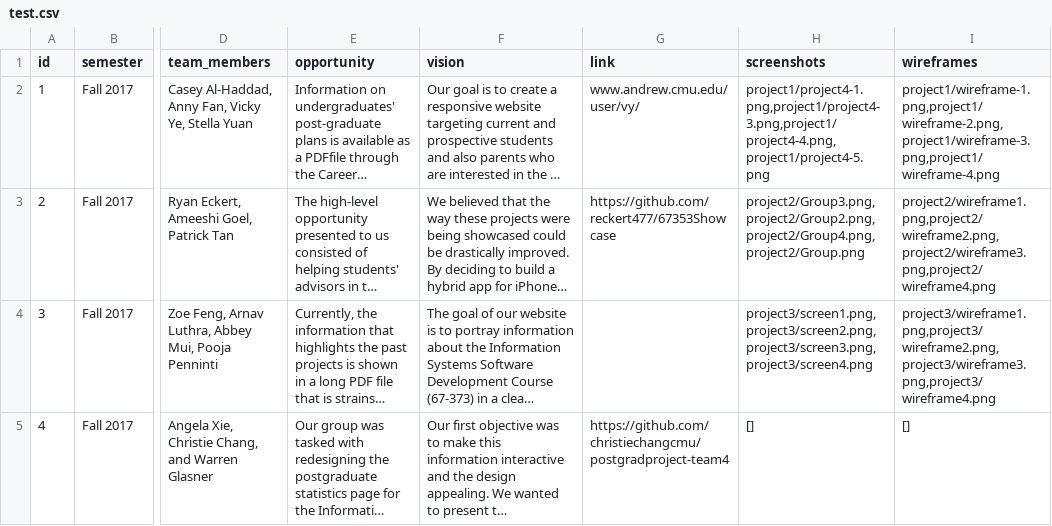
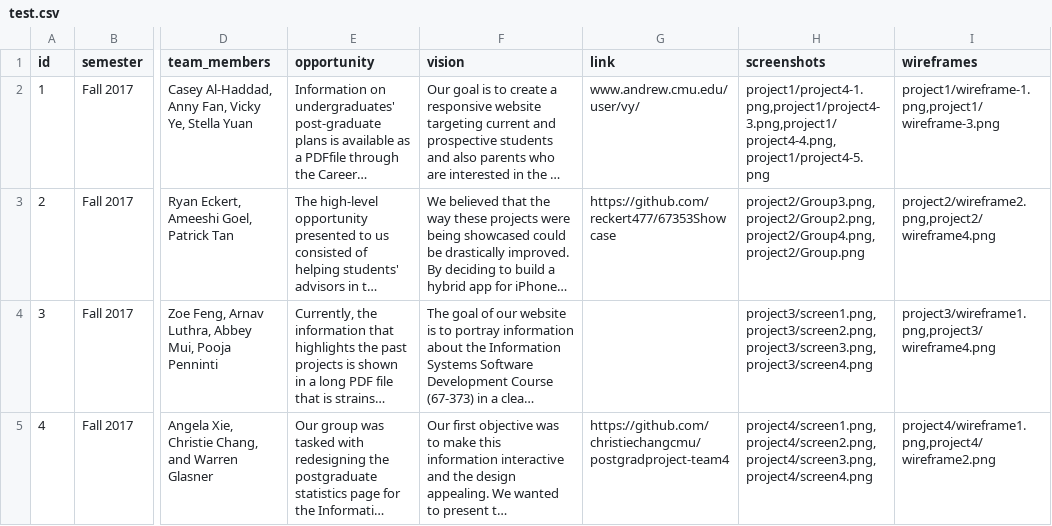
Before and after one commit to erindieringer/240Site, a CSV file: data/test.csv, drawn as a sheet; only a part is shown, gaps mark what is left out; long unchanged cells end in …; the diff names each change by its address in the sheet, - before the commit and + after, or states it on an @@ line.

```diff
--- a/data/test.csv
+++ b/data/test.csv
-I2 (wireframes): project1/wireframe-1.png,project1/wireframe-2.png,project1/wireframe-3.png,project1/wireframe-4.png
+I2 (wireframes): project1/wireframe-1.png,project1/wireframe-3.png
-I3 (wireframes): project2/wireframe1.png,project2/wireframe2.png,project2/wireframe3.png,project2/wireframe4.png
+I3 (wireframes): project2/wireframe2.png,project2/wireframe4.png
-I4 (wireframes): project3/wireframe1.png,project3/wireframe2.png,project3/wireframe3.png,project3/wireframe4.png
+I4 (wireframes): project3/wireframe1.png,project3/wireframe4.png
-H5 (screenshots): []
+H5 (screenshots): project4/screen1.png,project4/screen2.png,project4/screen3.png,project4/screen4.png
-I5 (wireframes): []
+I5 (wireframes): project4/wireframe1.png,project4/wireframe2.png
```
Also changed, not shown: 17 other files.
